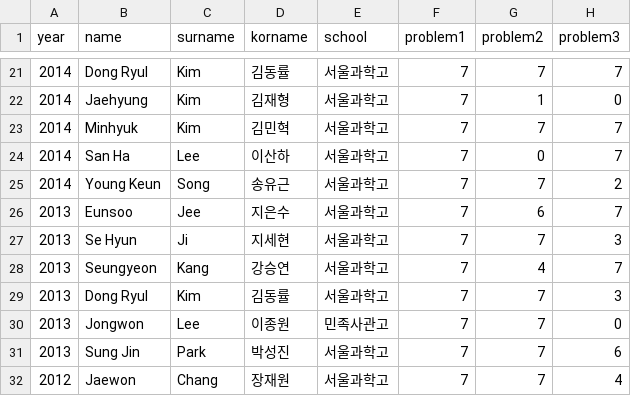
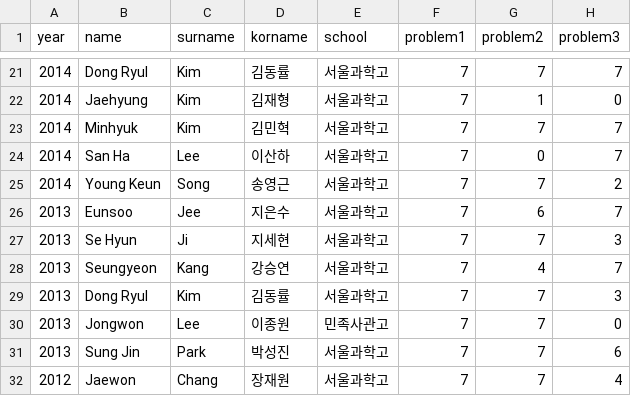
Before and after one commit to imo-korea/imo-korea.github.io, a CSV file: _data/imo-korea.csv, drawn as a sheet; only a part is shown, gaps mark what is left out; the diff names each change by its address in the sheet, - before the commit and + after, or states it on an @@ line.

```diff
--- a/_data/imo-korea.csv
+++ b/_data/imo-korea.csv
-D25 (korname): 송유근
+D25 (korname): 송영근
```
Also changed, not shown: _data/people.csv, _data/teacher.csv, 1 other file.
